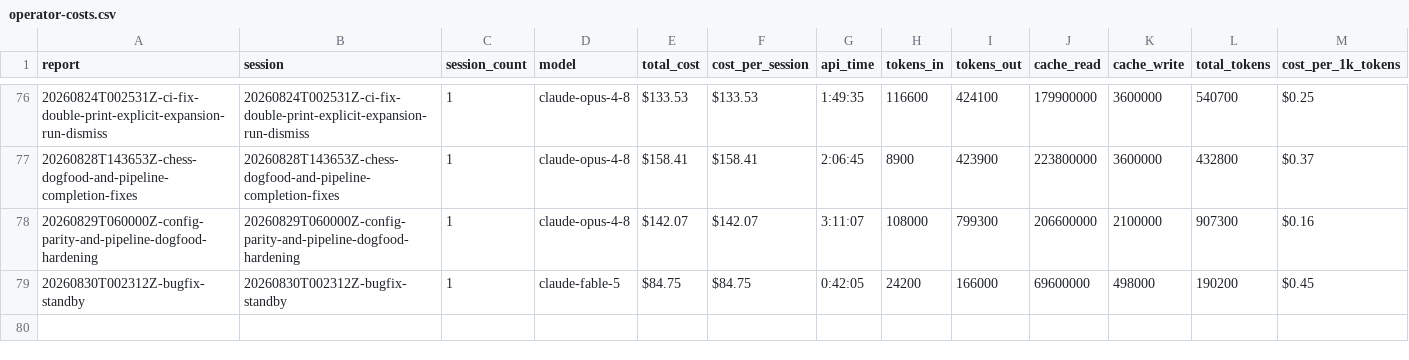
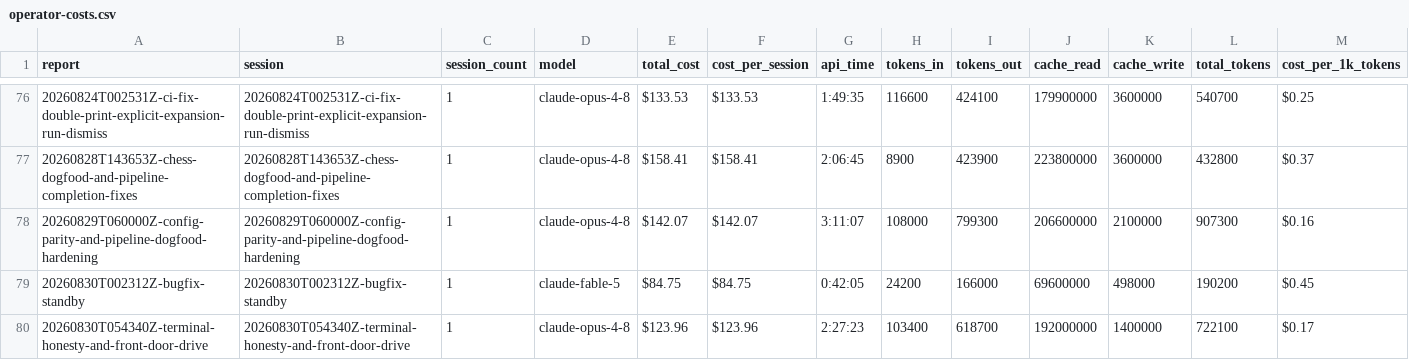
Before and after one commit to cbrenner04/jarvis, a CSV file: reports/operator-costs.csv, drawn as a sheet; only a part is shown, gaps mark what is left out; rows hold the shown columns only; the diff names each change by its address in the sheet, - before the commit and + after, or states it on an @@ line.

```diff
--- a/reports/operator-costs.csv
+++ b/reports/operator-costs.csv
+row 80: 20260830T054340Z-terminal-honesty-and-front-door-drive | 20260830T054340Z-terminal-honesty-and-front-door-drive | 1 | claude-opus-4-8 | $123.96 | $123.96 | 2:27:23 | 103400 | 618700 | 192000000 | 1400000 | 722100 | $0.17
```
Also changed, not shown: reports/efficiency.csv, reports/operator-outcomes.csv, 3 other files.
